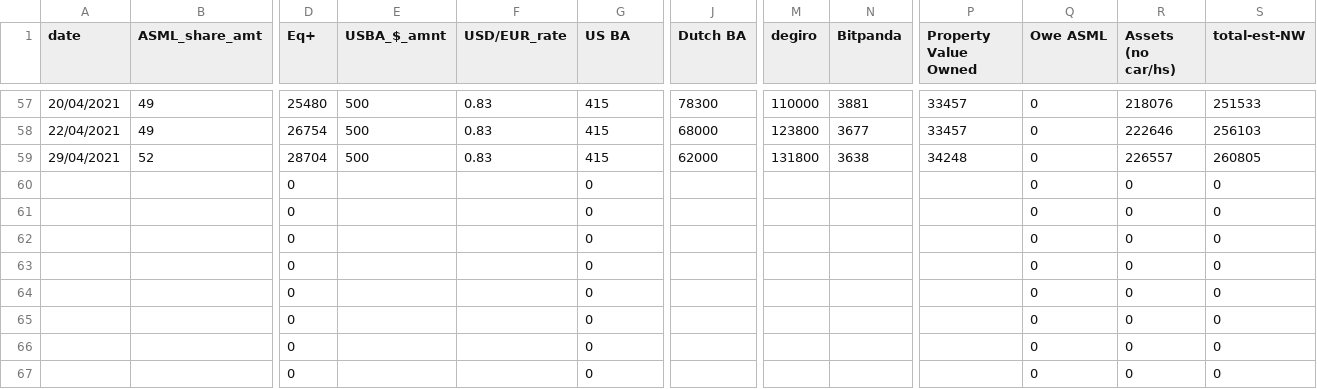
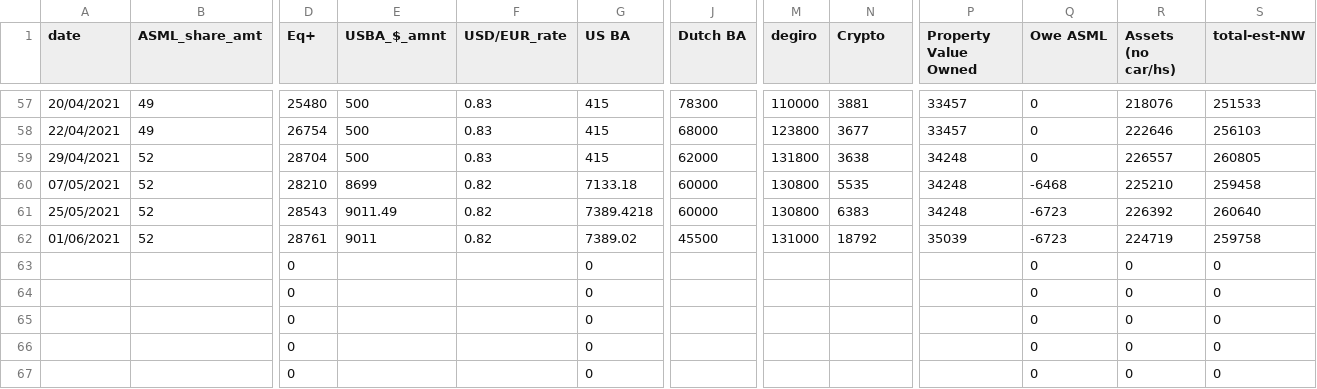
Before and after one commit to declancockburn/finance_fun, a CSV file: finance.csv, drawn as a sheet; only a part is shown, gaps mark what is left out; removed rows and columns are numbered as before the commit, all else as after; rows hold the shown columns only; the diff names each change by its address in the sheet, - before the commit and + after, or states it on an @@ line.

Commit message:
Updated data

```diff
--- a/finance.csv
+++ b/finance.csv
-N1: Bitpanda
+N1: Crypto
-row 60:  |  | 0 |  |  | 0 |  |  |  |  | 0 | 0 | 0
-row 61:  |  | 0 |  |  | 0 |  |  |  |  | 0 | 0 | 0
-row 62:  |  | 0 |  |  | 0 |  |  |  |  | 0 | 0 | 0
+row 60: 07/05/2021 | 52 | 28210 | 8699 | 0.82 | 7133.18 | 60000 | 130800 | 5535 | 34248 | -6468 | 225210 | 259458
+row 61: 25/05/2021 | 52 | 28543 | 9011.49 | 0.82 | 7389.4218 | 60000 | 130800 | 6383 | 34248 | -6723 | 226392 | 260640
+row 62: 01/06/2021 | 52 | 28761 | 9011 | 0.82 | 7389.02 | 45500 | 131000 | 18792 | 35039 | -6723 | 224719 | 259758
```
Also changed, not shown: 4 other files.
